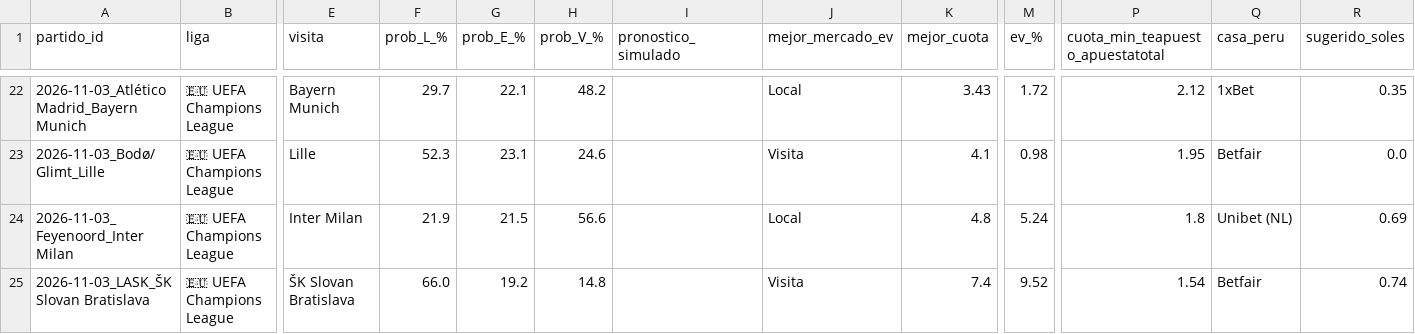
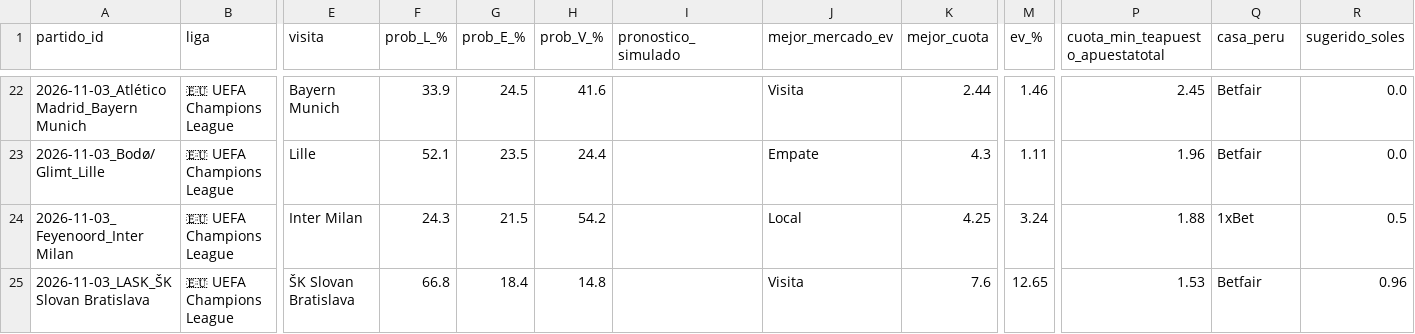
Before and after one commit to LartShark/Recolectorpi, a CSV file: historial_futbol_ev.csv, drawn as a sheet; only a part is shown, gaps mark what is left out; the diff covers the shown part only; the diff names each change by its address in the sheet, - before the commit and + after, or states it on an @@ line.

```diff
--- a/historial_futbol_ev.csv
+++ b/historial_futbol_ev.csv
-F22 (prob_L_%): 29.7
+F22 (prob_L_%): 33.9
-G22 (prob_E_%): 22.1
+G22 (prob_E_%): 24.5
-H22 (prob_V_%): 48.2
+H22 (prob_V_%): 41.6
-J22 (mejor_mercado_ev): Local
+J22 (mejor_mercado_ev): Visita
-K22 (mejor_cuota): 3.43
+K22 (mejor_cuota): 2.44
-M22 (ev_%): 1.72
+M22 (ev_%): 1.46
-P22 (cuota_min_teapuesto_apuestatotal): 2.12
+P22 (cuota_min_teapuesto_apuestatotal): 2.45
-Q22 (casa_peru): 1xBet
+Q22 (casa_peru): Betfair
-R22 (sugerido_soles): 0.35
+R22 (sugerido_soles): 0.0
-F23 (prob_L_%): 52.3
+F23 (prob_L_%): 52.1
-G23 (prob_E_%): 23.1
+G23 (prob_E_%): 23.5
-H23 (prob_V_%): 24.6
+H23 (prob_V_%): 24.4
-J23 (mejor_mercado_ev): Visita
+J23 (mejor_mercado_ev): Empate
-K23 (mejor_cuota): 4.1
+K23 (mejor_cuota): 4.3
-M23 (ev_%): 0.98
+M23 (ev_%): 1.11
-P23 (cuota_min_teapuesto_apuestatotal): 1.95
+P23 (cuota_min_teapuesto_apuestatotal): 1.96
-F24 (prob_L_%): 21.9
+F24 (prob_L_%): 24.3
-H24 (prob_V_%): 56.6
+H24 (prob_V_%): 54.2
-K24 (mejor_cuota): 4.8
+K24 (mejor_cuota): 4.25
-M24 (ev_%): 5.24
+M24 (ev_%): 3.24
-P24 (cuota_min_teapuesto_apuestatotal): 1.8
+P24 (cuota_min_teapuesto_apuestatotal): 1.88
-Q24 (casa_peru): Unibet (NL)
+Q24 (casa_peru): 1xBet
-R24 (sugerido_soles): 0.69
+R24 (sugerido_soles): 0.5
-F25 (prob_L_%): 66.0
+F25 (prob_L_%): 66.8
-G25 (prob_E_%): 19.2
+G25 (prob_E_%): 18.4
-K25 (mejor_cuota): 7.4
+K25 (mejor_cuota): 7.6
-M25 (ev_%): 9.52
+M25 (ev_%): 12.65
-P25 (cuota_min_teapuesto_apuestatotal): 1.54
+P25 (cuota_min_teapuesto_apuestatotal): 1.53
-R25 (sugerido_soles): 0.74
+R25 (sugerido_soles): 0.96
```
Also changed, not shown: 100 edited cells elsewhere in this file.
